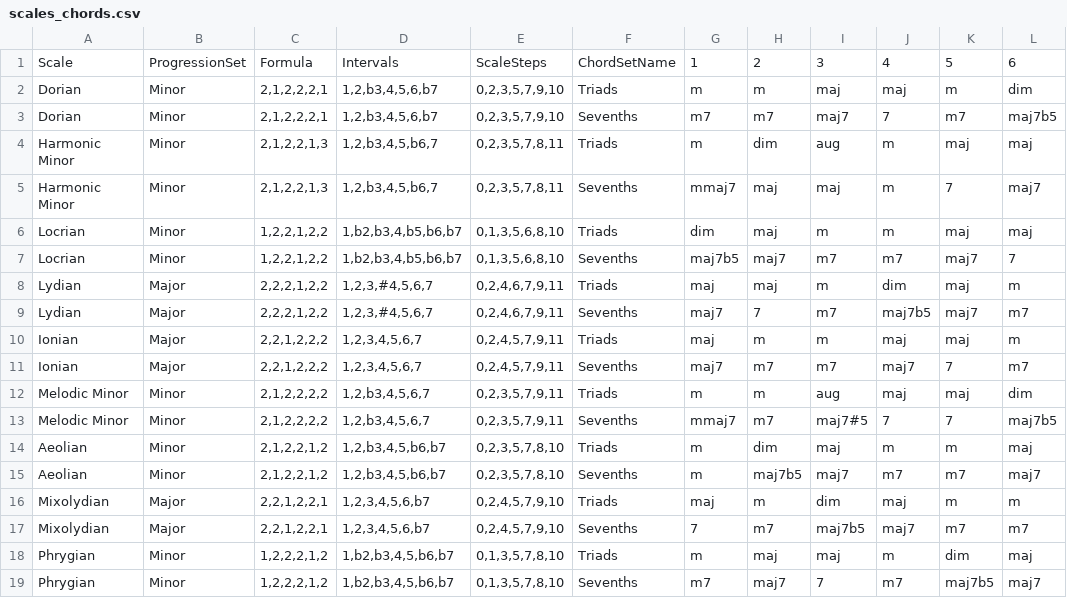
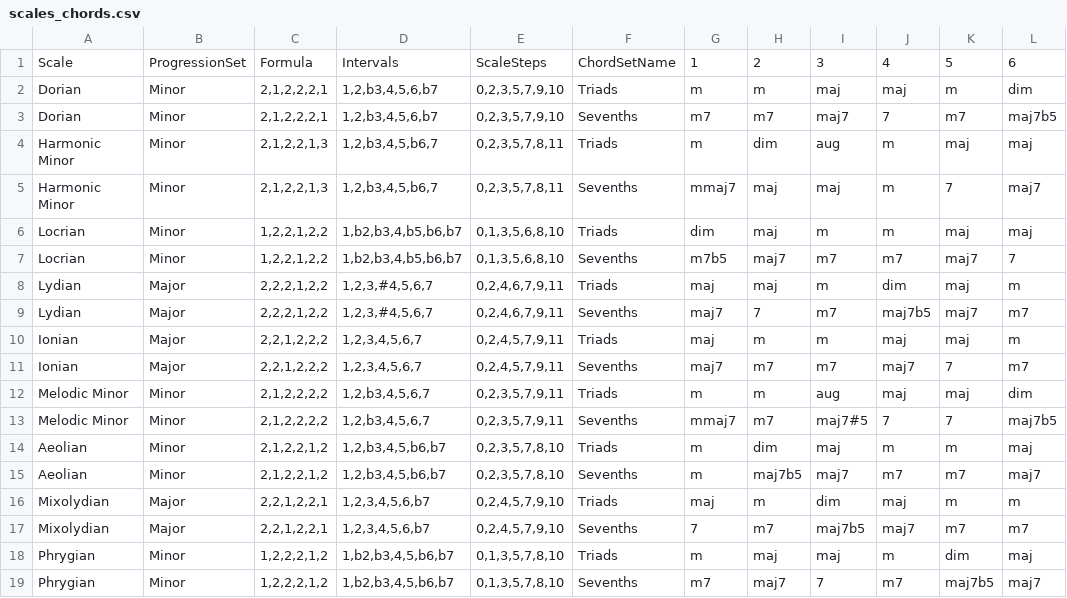
Before and after one commit to Emaj7th/chord_progression_generator, a CSV file: data/scales_chords.csv, drawn as a sheet; only a part is shown; the diff names each change by its address in the sheet, - before the commit and + after, or states it on an @@ line.

```diff
--- a/data/scales_chords.csv
+++ b/data/scales_chords.csv
-G7: maj7b5
+G7: m7b5
```
Also changed, not shown: data/keyboard_rhythms.csv, 43 other files.
